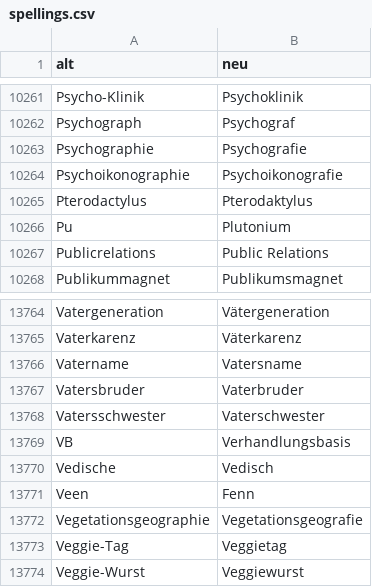
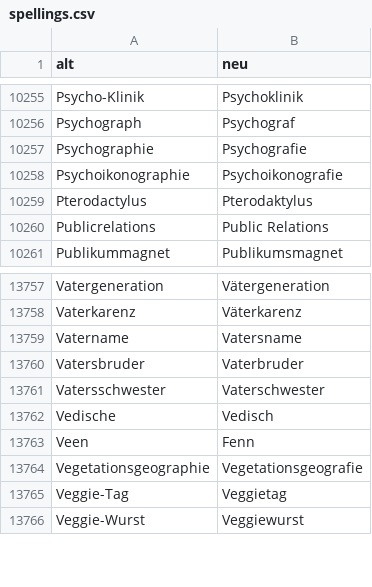
Before and after one commit to pdl-lex/pdl-lt-dictconsistency, a CSV file: tools/spellings/spellings.csv, drawn as a sheet; only a part is shown, gaps mark what is left out; the diff covers the shown part only.

```diff
--- a/tools/spellings/spellings.csv
+++ b/tools/spellings/spellings.csv
@@ -10265,3 +10259,2 @@ Psychoikonographie;Psychoikonografie
 Pterodactylus;Pterodaktylus
-Pu;Plutonium
 Publicrelations;Public Relations
@@ -13768,3 +13761,2 @@ Vatersbruder;Vaterbruder
 Vatersschwester;Vaterschwester
-VB;Verhandlungsbasis
 Vedische;Vedisch
```
Also changed, not shown: 6 removed rows elsewhere in this file.
